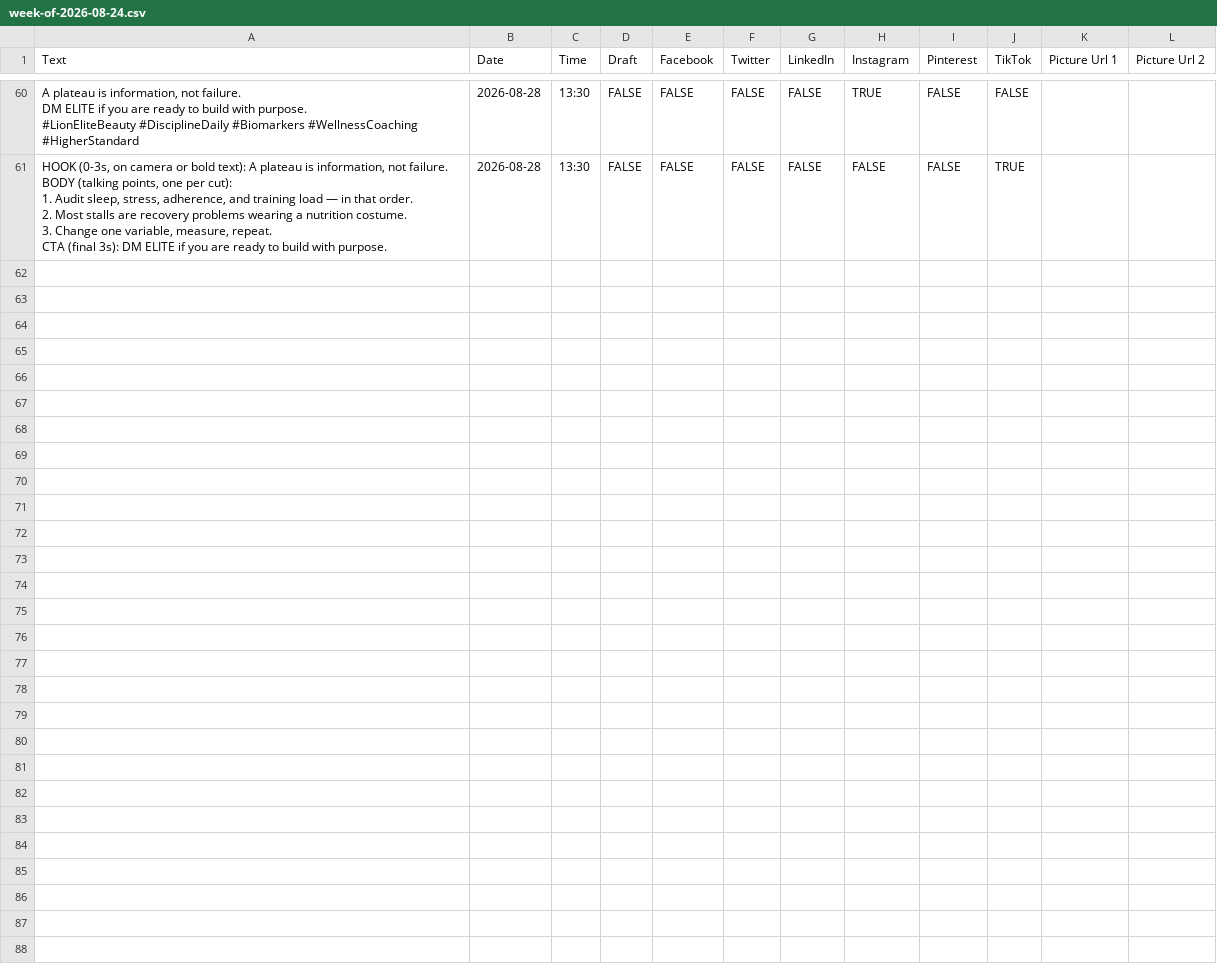
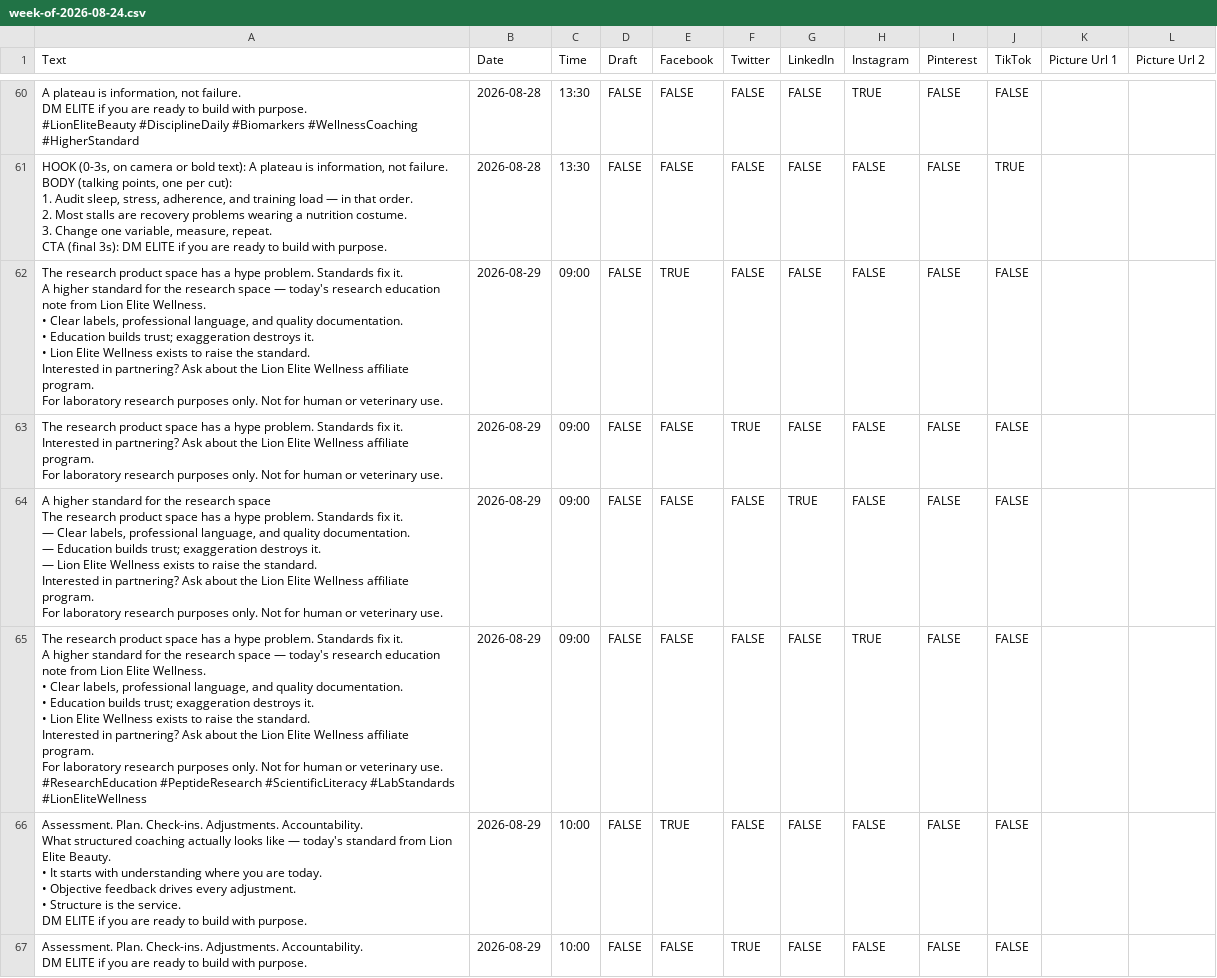
Before and after one commit to lionelite/lion-elite-os, a CSV file: content/metricool-import/week-of-2026-08-24.csv, drawn as a sheet; only a part is shown, gaps mark what is left out; ↵ is a line break in a cell; the diff covers the shown part only; the diff names each change by its address in the sheet, - before the commit and + after, or states it on an @@ line.

```diff
--- a/content/metricool-import/week-of-2026-08-24.csv
+++ b/content/metricool-import/week-of-2026-08-24.csv
+row 62: The research product space has a hype problem. Standards fix it. ↵ A higher standard for the research space — today's research education note from Lion Elite Wellness. ↵ • Clear labels, professional language, and quality documentation. ↵ • Education builds trust; exaggeration destroys it. ↵ • Lion Elite Wellness exists to raise the standard. ↵ Interested in partnering? Ask about the Lion Elite Wellness affiliate program. ↵ For laboratory research purposes only. Not for human or veterinary use. | 2026-08-29 | 09:00 | FALSE | TRUE | FALSE | FALSE | FALSE | FALSE | FALSE
+row 63: The research product space has a hype problem. Standards fix it. ↵ Interested in partnering? Ask about the Lion Elite Wellness affiliate program. ↵ For laboratory research purposes only. Not for human or veterinary use. | 2026-08-29 | 09:00 | FALSE | FALSE | TRUE | FALSE | FALSE | FALSE | FALSE
+row 64: A higher standard for the research space ↵ The research product space has a hype problem. Standards fix it. ↵ — Clear labels, professional language, and quality documentation. ↵ — Education builds trust; exaggeration destroys it. ↵ — Lion Elite Wellness exists to raise the standard. ↵ Interested in partnering? Ask about the Lion Elite Wellness affiliate program. ↵ For laboratory research purposes only. Not for human or veterinary use. | 2026-08-29 | 09:00 | FALSE | FALSE | FALSE | TRUE | FALSE | FALSE | FALSE
+row 65: The research product space has a hype problem. Standards fix it. ↵ A higher standard for the research space — today's research education note from Lion Elite Wellness. ↵ • Clear labels, professional language, and quality documentation. ↵ • Education builds trust; exaggeration destroys it. ↵ • Lion Elite Wellness exists to raise the standard. ↵ Interested in partnering? Ask about the Lion Elite Wellness affiliate program. ↵ For laboratory research purposes only. Not for human or veterinary use. ↵ #ResearchEducation #PeptideResearch #ScientificLiteracy #LabStandards #LionEliteWellness | 2026-08-29 | 09:00 | FALSE | FALSE | FALSE | FALSE | TRUE | FALSE | FALSE
+row 66: Assessment. Plan. Check-ins. Adjustments. Accountability. ↵ What structured coaching actually looks like — today's standard from Lion Elite Beauty. ↵ • It starts with understanding where you are today. ↵ • Objective feedback drives every adjustment. ↵ • Structure is the service. ↵ DM ELITE if you are ready to build with purpose. | 2026-08-29 | 10:00 | FALSE | TRUE | FALSE | FALSE | FALSE | FALSE | FALSE
+row 67: Assessment. Plan. Check-ins. Adjustments. Accountability. ↵ DM ELITE if you are ready to build with purpose. | 2026-08-29 | 10:00 | FALSE | FALSE | TRUE | FALSE | FALSE | FALSE | FALSE
```
Also changed, not shown: 6 added rows elsewhere in this file, 4 other files.
